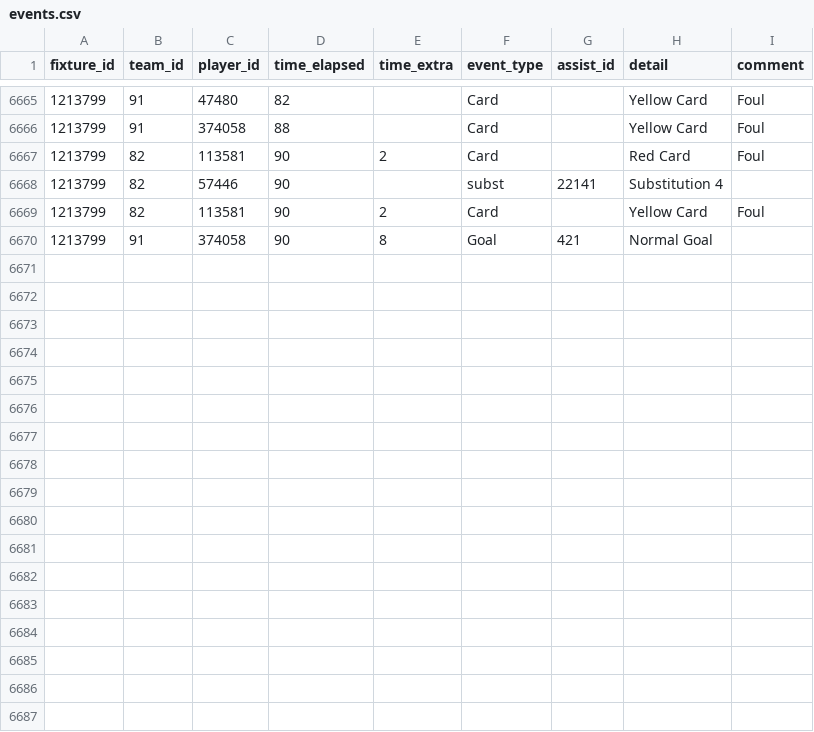
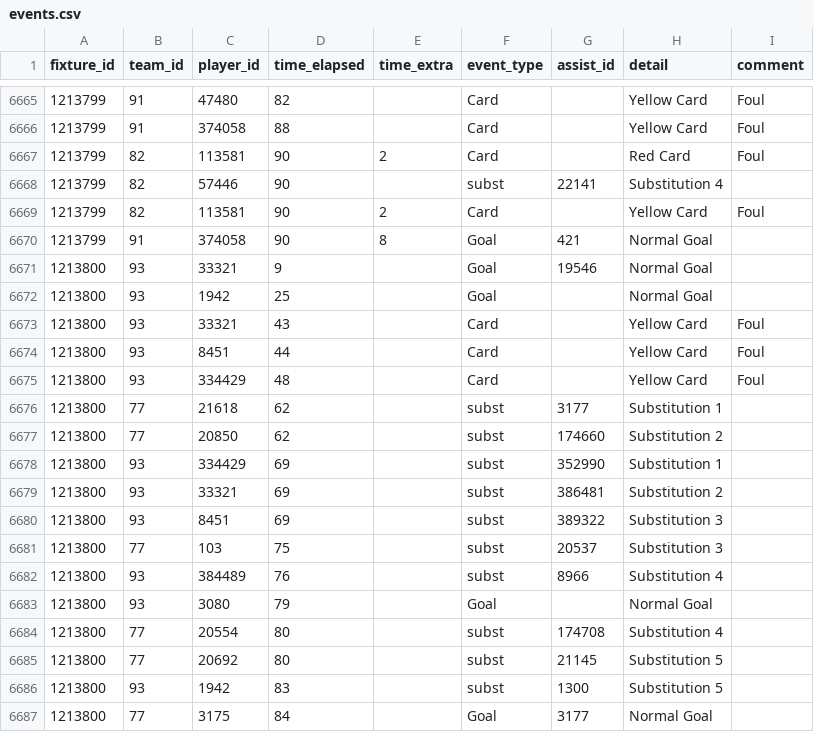
Before and after one commit to SebWae/football-api-data, a CSV file: data/events.csv, drawn as a sheet; only a part is shown, gaps mark what is left out.

Commit message:
registered fixture 1213800

```diff
--- a/data/events.csv
+++ b/data/events.csv
@@ -6670 +6670,18 @@ fixture_id,team_id,player_id,time_elapsed,time_extra,event_type,assist_id,detail
 1213799,91,374058,90,8,Goal,421,Normal Goal,
+1213800,93,33321,9,,Goal,19546,Normal Goal,
+1213800,93,1942,25,,Goal,,Normal Goal,
+1213800,93,33321,43,,Card,,Yellow Card,Foul
+1213800,93,8451,44,,Card,,Yellow Card,Foul
+1213800,93,334429,48,,Card,,Yellow Card,Foul
+1213800,77,21618,62,,subst,3177,Substitution 1,
+1213800,77,20850,62,,subst,174660,Substitution 2,
+1213800,93,334429,69,,subst,352990,Substitution 1,
+1213800,93,33321,69,,subst,386481,Substitution 2,
+1213800,93,8451,69,,subst,389322,Substitution 3,
+1213800,77,103,75,,subst,20537,Substitution 3,
+1213800,93,384489,76,,subst,8966,Substitution 4,
+1213800,93,3080,79,,Goal,,Normal Goal,
+1213800,77,20554,80,,subst,174708,Substitution 4,
+1213800,77,20692,80,,subst,21145,Substitution 5,
+1213800,93,1942,83,,subst,1300,Substitution 5,
+1213800,77,3175,84,,Goal,3177,Normal Goal,
```
Also changed, not shown: data/lineups.csv, data/lineups_tactics.csv, 3 other files.
